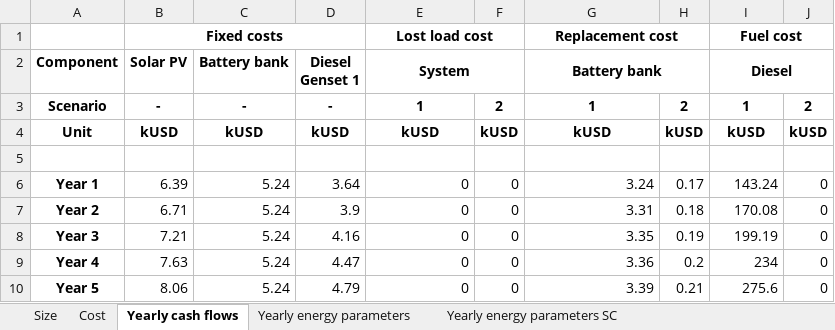
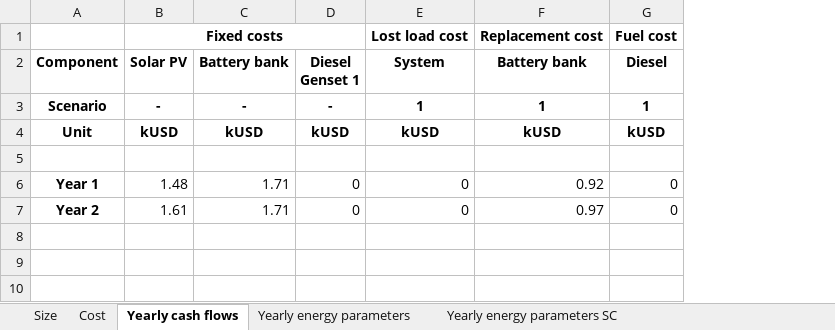
Before and after one commit to MicroGridsPy/MicroGridsPy, an Excel workbook: Code/Results/Results_Summary.xlsx, sheet Yearly cash flows, drawn as a sheet; values as stored, in another font and other column widths than the file's, no borders; removed rows and columns are numbered as before the commit, all else as after; the diff names each change by its address in the sheet, - before the commit and + after, or states it on an @@ line.

```diff
--- a/Code/Results/Results_Summary.xlsx (sheet Yearly cash flows)
+++ b/Code/Results/Results_Summary.xlsx (sheet Yearly cash flows)
-column F, rows 3-7: 2 | kUSD |  | 0 | 0
-column H, rows 3-7: 2 | kUSD |  | 0.17 | 0.18
-column J, rows 3-7: 2 | kUSD |  | 0 | 0
-E1:F1 merged
-G1:H1 merged
-I1:J1 merged
-E2:F2 merged
-G2:H2 merged
-I2:J2 merged
-B6 (Solar PV): 6.39
+B6 (Solar PV): 1.48
-C6:C7 (Battery bank): 5.24
+C6:C7 (Battery bank): 1.71
-D6 (Diesel Genset 1): 3.64
+D6 (Diesel Genset 1): 0
-F6 (Battery bank): 3.24
+F6 (Battery bank): 0.92
-G6 (Diesel): 143.24
+G6 (Diesel): 0
-B7 (Solar PV): 6.71
+B7 (Solar PV): 1.61
-D7 (Diesel Genset 1): 3.9
+D7 (Diesel Genset 1): 0
-F7 (Battery bank): 3.31
+F7 (Battery bank): 0.97
-G7 (Diesel): 170.08
+G7 (Diesel): 0
-row 8: Year 3 | 7.21 | 5.24 | 4.16 | 0 | 0 | 3.35 | 0.19 | 199.19 | 0
-row 9: Year 4 | 7.63 | 5.24 | 4.47 | 0 | 0 | 3.36 | 0.2 | 234 | 0
-row 10: Year 5 | 8.06 | 5.24 | 4.79 | 0 | 0 | 3.39 | 0.21 | 275.6 | 0
```
Also changed, not shown: sheet Cost, sheet Yearly energy parameters SC, sheet Yearly energy parameters, sheet Size, 15 other files.
